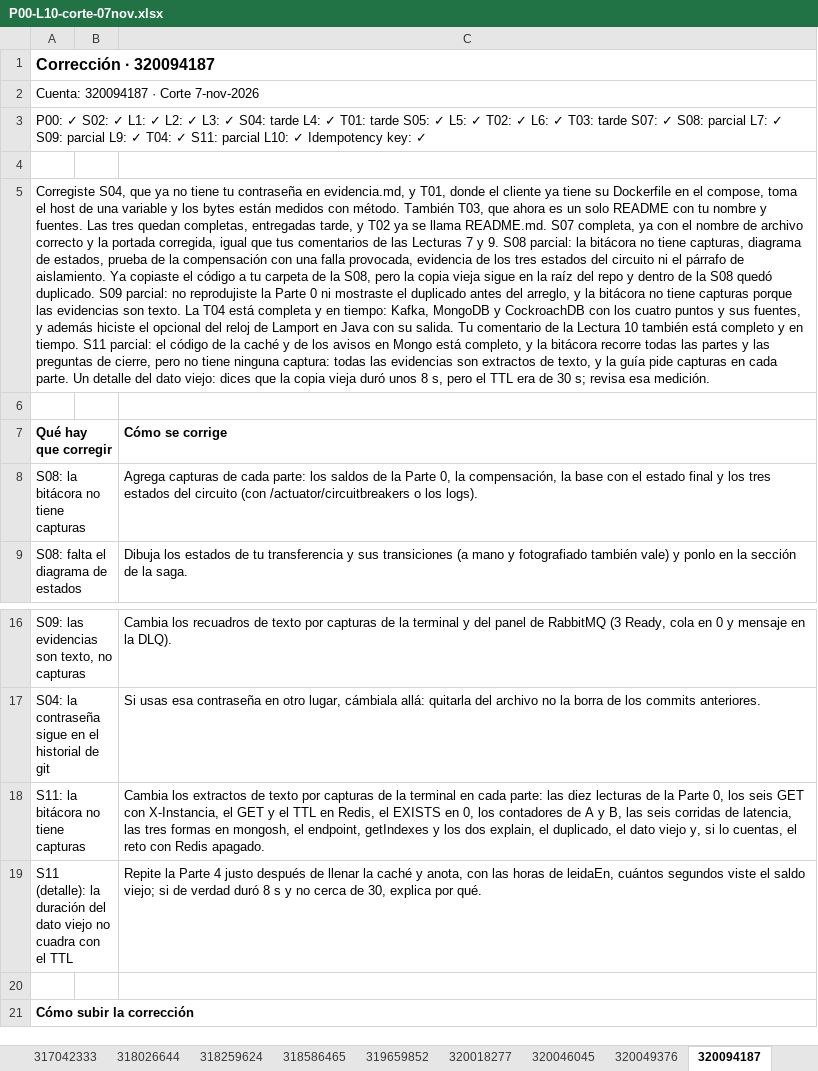
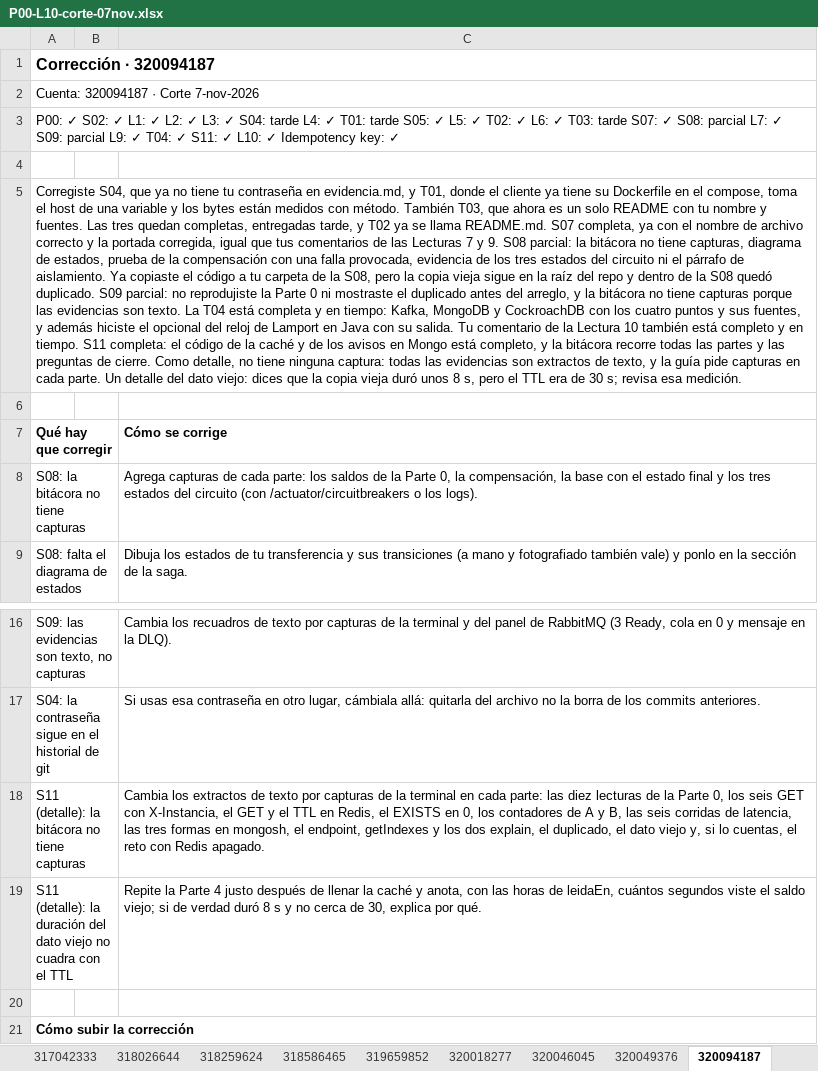
Before and after one commit to OscarRuiz21/sd-2027-1, an Excel workbook: calificaciones/P00-L10-corte-07nov.xlsx, sheet 320094187, drawn as a sheet; only a part is shown, gaps mark what is left out; values as stored, in another font and other column widths than the file's, no borders; the diff names each change by its address in the sheet, - before the commit and + after, or states it on an @@ line.

```diff
--- a/calificaciones/P00-L10-corte-07nov.xlsx (sheet 320094187)
+++ b/calificaciones/P00-L10-corte-07nov.xlsx (sheet 320094187)
-A3 (Qué hay que corregir): …✓ S11: parcial L10: ✓…
+A3 (Qué hay que corregir): …✓ S11: ✓ L10: ✓…
-A5 (Qué hay que corregir): …tiempo. S11 parcial: el código de la caché y de los avisos en Mongo está completo, y la bitácora recorre todas las partes y las preguntas de cierre, pero no tiene…
+A5 (Qué hay que corregir): …tiempo. S11 completa: el código de la caché y de los avisos en Mongo está completo, y la bitácora recorre todas las partes y las preguntas de cierre. Como detalle, no tiene…
-A18 (Qué hay que corregir): S11: la bitácora no tiene capturas
+A18 (Qué hay que corregir): S11 (detalle): la bitácora no tiene capturas
```
Also changed, not shown: sheet Matriz, sheet 320046045.
